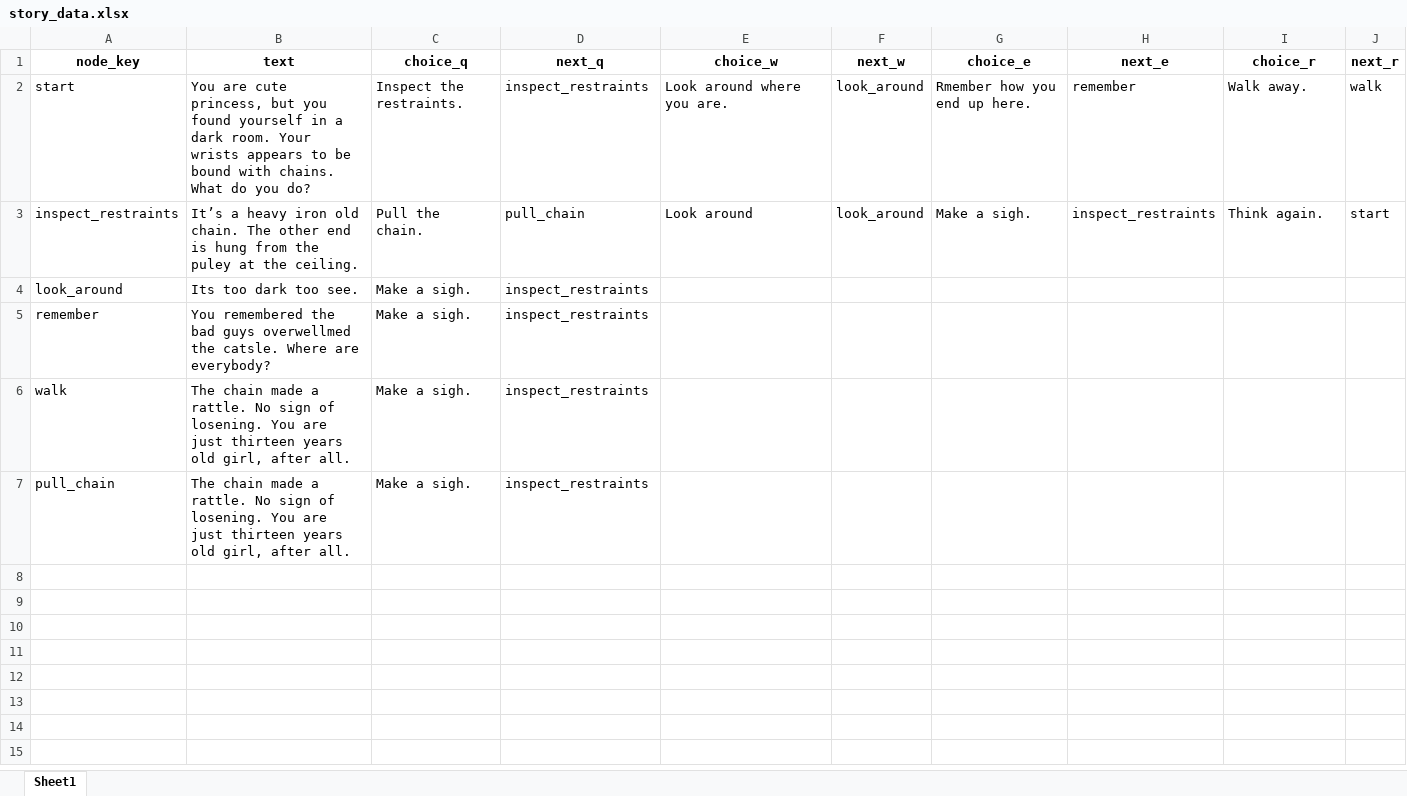
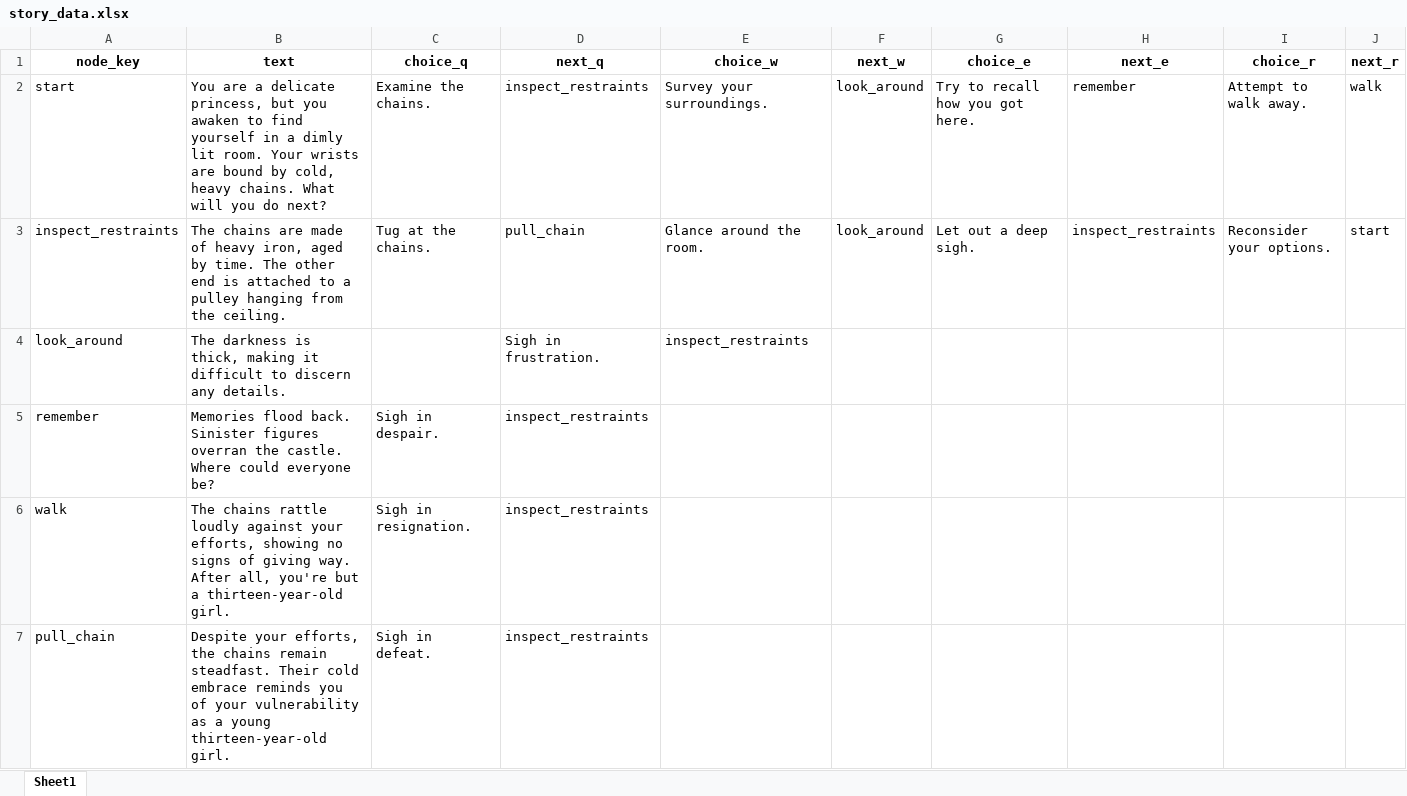
Before and after one commit to kujira70/flask-adv, an Excel workbook: story_data.xlsx, sheet Sheet1, drawn as a sheet; values as stored, in another font and other column widths than the file's, no borders; the diff names each change by its address in the sheet, - before the commit and + after, or states it on an @@ line.

```diff
--- a/story_data.xlsx (sheet Sheet1)
+++ b/story_data.xlsx (sheet Sheet1)
-B2 (text): You are cute princess, but you found yourself in a dark room. Your wrists appears to be bound with chains. What do you do?
+B2 (text): You are a delicate princess, but you awaken to find yourself in a dimly lit room. Your wrists are bound by cold, heavy chains. What will you do next?
-C2 (choice_q): Inspect the restraints.
+C2 (choice_q): Examine the chains.
-E2 (choice_w): Look around where you are.
+E2 (choice_w): Survey your surroundings.
-G2 (choice_e): Rmember how you end up here.
+G2 (choice_e): Try to recall how you got here.
-I2 (choice_r): Walk away.
+I2 (choice_r): Attempt to walk away.
-B3 (text): It’s a heavy iron old chain. The other end is hung from the puley at the ceiling.
+B3 (text): The chains are made of heavy iron, aged by time. The other end is attached to a pulley hanging from the ceiling.
-C3 (choice_q): Pull the chain.
+C3 (choice_q): Tug at the chains.
-E3 (choice_w): Look around
+E3 (choice_w): Glance around the room.
-G3 (choice_e): Make a sigh.
+G3 (choice_e): Let out a deep sigh.
-I3 (choice_r): Think again.
+I3 (choice_r): Reconsider your options.
-B4 (text): Its too dark too see.
+B4 (text): The darkness is thick, making it difficult to discern any details.
-C4 (choice_q): Make a sigh.
+C4 (choice_q): (empty)
-D4 (next_q): inspect_restraints
+D4 (next_q): Sigh in frustration.
-E4 (choice_w): (empty)
+E4 (choice_w): inspect_restraints
-B5 (text): You remembered the bad guys overwellmed the catsle. Where are everybody?
+B5 (text): Memories flood back. Sinister figures overran the castle. Where could everyone be?
-C5 (choice_q): Make a sigh.
+C5 (choice_q): Sigh in despair.
-B6 (text): The chain made a rattle. No sign of losening. You are just thirteen years old girl, after all.
+B6 (text): The chains rattle loudly against your efforts, showing no signs of giving way. After all, you're but a thirteen-year-old girl.
-C6 (choice_q): Make a sigh.
+C6 (choice_q): Sigh in resignation.
-B7 (text): The chain made a rattle. No sign of losening. You are just thirteen years old girl, after all.
+B7 (text): Despite your efforts, the chains remain steadfast. Their cold embrace reminds you of your vulnerability as a young thirteen-year-old girl.
-C7 (choice_q): Make a sigh.
+C7 (choice_q): Sigh in defeat.
```
Also changed, not shown: 1 other file.
